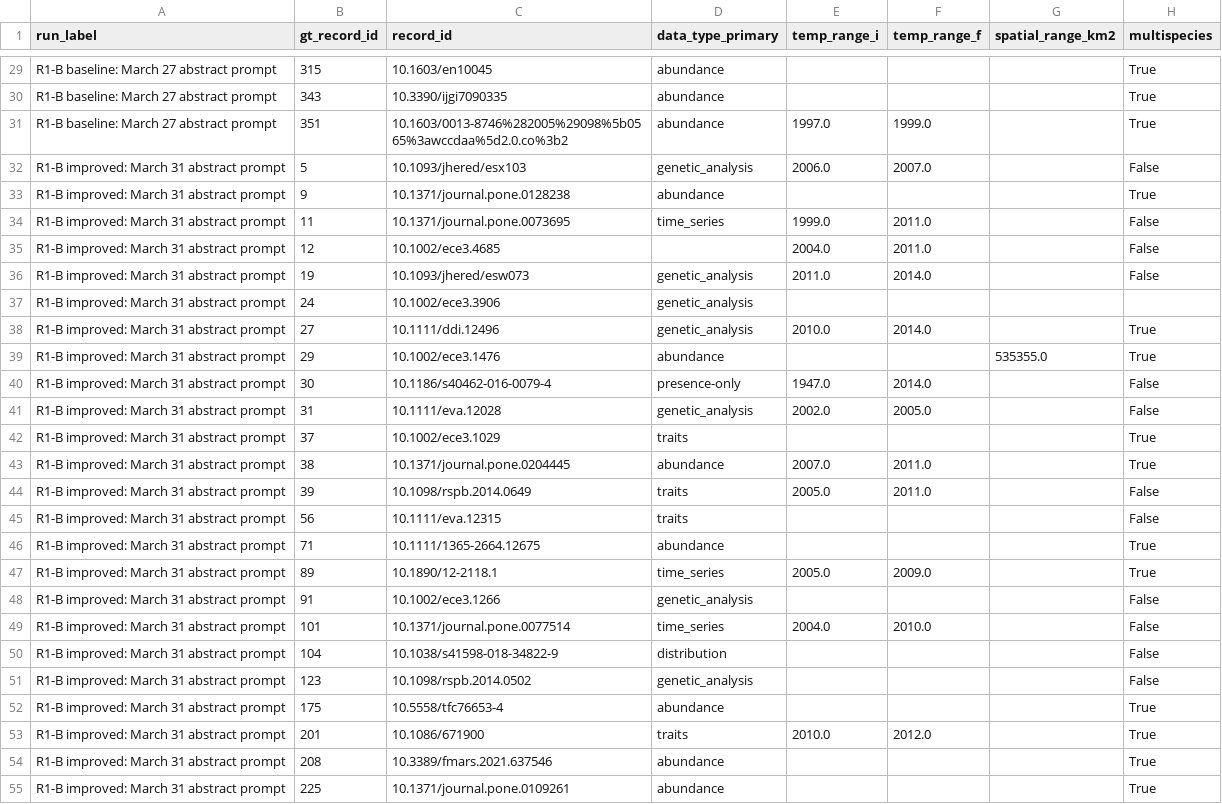
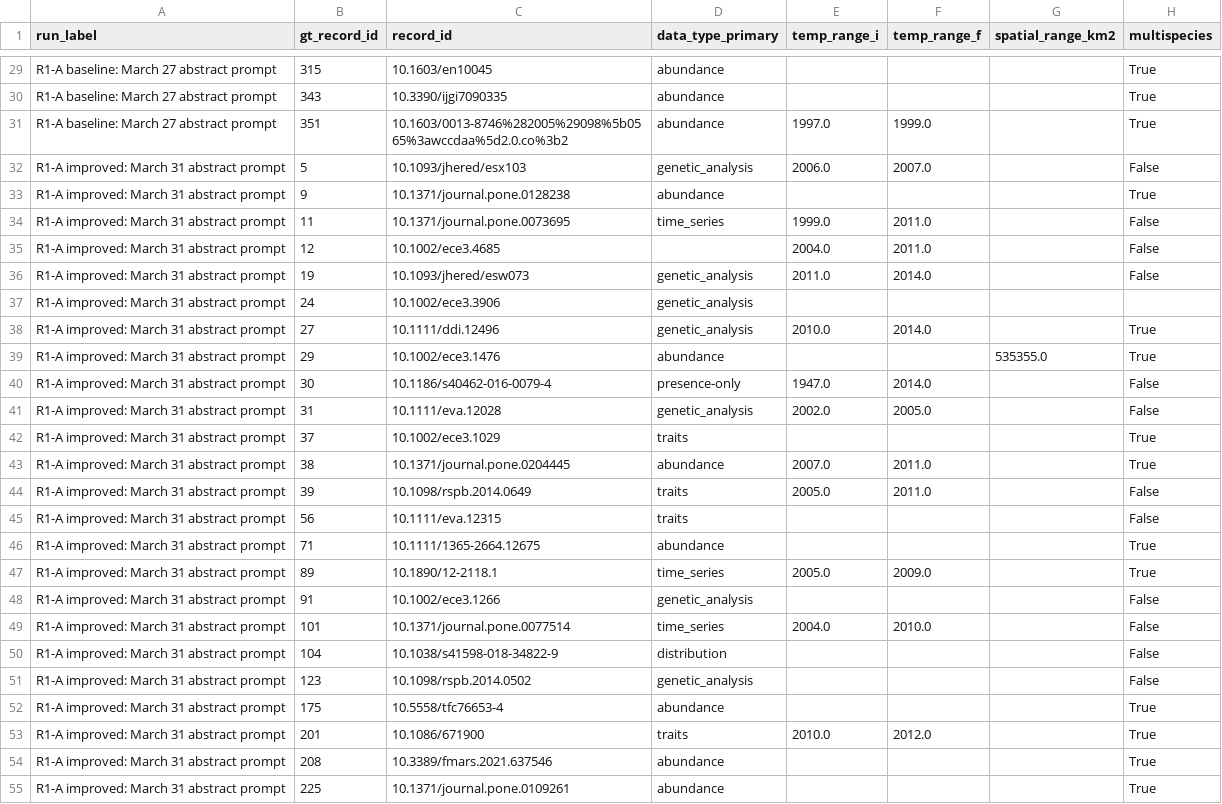
Before and after one commit to BiodiversiteQuebec/llm_metadata, a CSV file: notebooks/results/relevance_mechanistic_r1b_prompt_predictions.csv, drawn as a sheet; only a part is shown, gaps mark what is left out; the diff covers the shown part only; the diff names each change by its address in the sheet, - before the commit and + after, or states it on an @@ line.

```diff
--- a/notebooks/results/relevance_mechanistic_r1b_prompt_predictions.csv
+++ b/notebooks/results/relevance_mechanistic_r1b_prompt_predictions.csv
-A29:A31 (run_label): R1-B baseline: March 27 abstract prompt
+A29:A31 (run_label): R1-A baseline: March 27 abstract prompt
-A32:A55 (run_label): R1-B improved: March 31 abstract prompt
+A32:A55 (run_label): R1-A improved: March 31 abstract prompt
```
Also changed, not shown: 33 edited cells elsewhere in this file, notebooks/results/relevance_comparison_summary.csv, notebooks/results/relevance_mechanistic_pdf_summary.csv, 10 other files.
